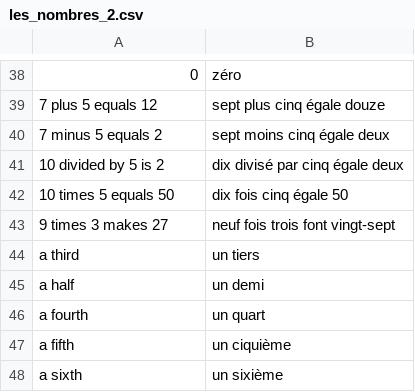
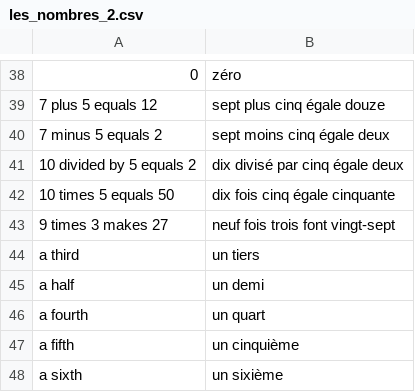
Before and after one commit to grant-nations/cartes_memoire, a CSV file: paquets/les_nombres_2.csv, drawn as a sheet; only a part is shown, gaps mark what is left out.

```diff
--- a/paquets/les_nombres_2.csv
+++ b/paquets/les_nombres_2.csv
@@ -40,4 +40,4 @@
 7 minus 5 equals 2, sept moins cinq égale deux
-10 divided by 5 is 2, dix divisé par cinq égale deux
-10 times 5 equals 50, dix fois cinq égale 50
+10 divided by 5 equals 2, dix divisé par cinq égale deux
+10 times 5 equals 50, dix fois cinq égale cinquante
 9 times 3 makes 27, neuf fois trois font vingt-sept
@@ -46,3 +46,3 @@ a half, un demi
 a fourth, un quart
-a fifth, un ciquième
+a fifth, un cinquième
 a sixth, un sixième
```
Also changed, not shown: paquets/le_quotidien_1.csv, 1 other file.
